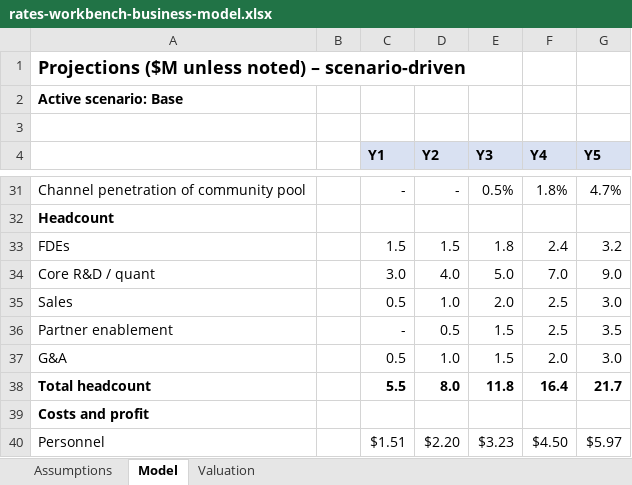
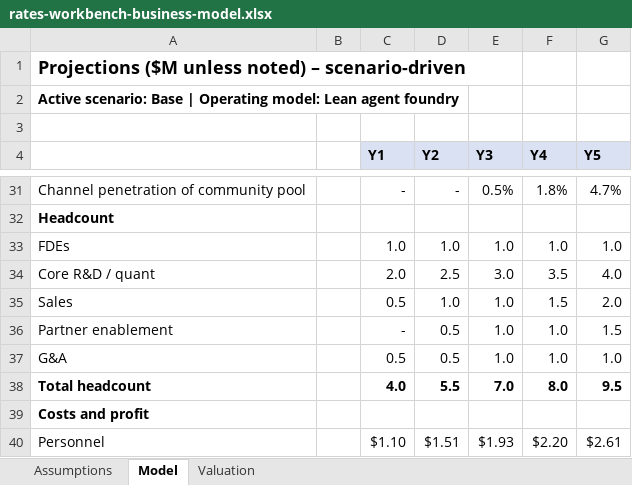
Before and after one commit to beauschwab/model-portfolio-sim, an Excel workbook: business/rates-workbench-business-model.xlsx, sheet Model, drawn as a sheet; only a part is shown, gaps mark what is left out; values as stored, in another font and other column widths than the file's, no borders; the diff covers the shown part only; the diff names each change by its address in the sheet, - before the commit and + after, or states it on an @@ line.

```diff
--- a/business/rates-workbench-business-model.xlsx (sheet Model)
+++ b/business/rates-workbench-business-model.xlsx (sheet Model)
-A2: Active scenario: Base
+A2: Active scenario: Base | Operating model: Lean agent foundry
-C33 (Y1): 1.5
+C33 (Y1): 1.0
-D33 (Y2): 1.5
+D33 (Y2): 1.0
-E33 (Y3): 1.8
+E33 (Y3): 1.0
-F33 (Y4): 2.4
+F33 (Y4): 1.0
-G33 (Y5): 3.2
+G33 (Y5): 1.0
-C34 (Y1): 3.0
+C34 (Y1): 2.0
-D34 (Y2): 4.0
+D34 (Y2): 2.5
-E34 (Y3): 5.0
+E34 (Y3): 3.0
-F34 (Y4): 7.0
+F34 (Y4): 3.5
-G34 (Y5): 9.0
+G34 (Y5): 4.0
-E35 (Y3): 2.0
+E35 (Y3): 1.0
-F35 (Y4): 2.5
+F35 (Y4): 1.5
-G35 (Y5): 3.0
+G35 (Y5): 2.0
-E36:E37 (Y3): 1.5
+E36:E37 (Y3): 1.0
-F36 (Y4): 2.5
+F36 (Y4): 1.0
-G36 (Y5): 3.5
+G36 (Y5): 1.5
-D37 (Y2): 1.0
+D37 (Y2): 0.5
-F37 (Y4): 2.0
+F37 (Y4): 1.0
-G37 (Y5): 3.0
+G37 (Y5): 1.0
-C38 (Y1): 5.5
+C38 (Y1): 4.0
-D38 (Y2): 8.0
+D38 (Y2): 5.5
-E38 (Y3): 11.8
+E38 (Y3): 7.0
-F38 (Y4): 16.4
+F38 (Y4): 8.0
-G38 (Y5): 21.7
+G38 (Y5): 9.5
-C40 (Y1): $1.51
+C40 (Y1): $1.10
-D40 (Y2): $2.20
+D40 (Y2): $1.51
-E40 (Y3): $3.23
+E40 (Y3): $1.93
-F40 (Y4): $4.50
+F40 (Y4): $2.20
-G40 (Y5): $5.97
+G40 (Y5): $2.61
```
Also changed, not shown: 2 added rows and 26 edited cells elsewhere in this sheet, sheet Assumptions, sheet Valuation, formulas that keep their value, 16 other files.
